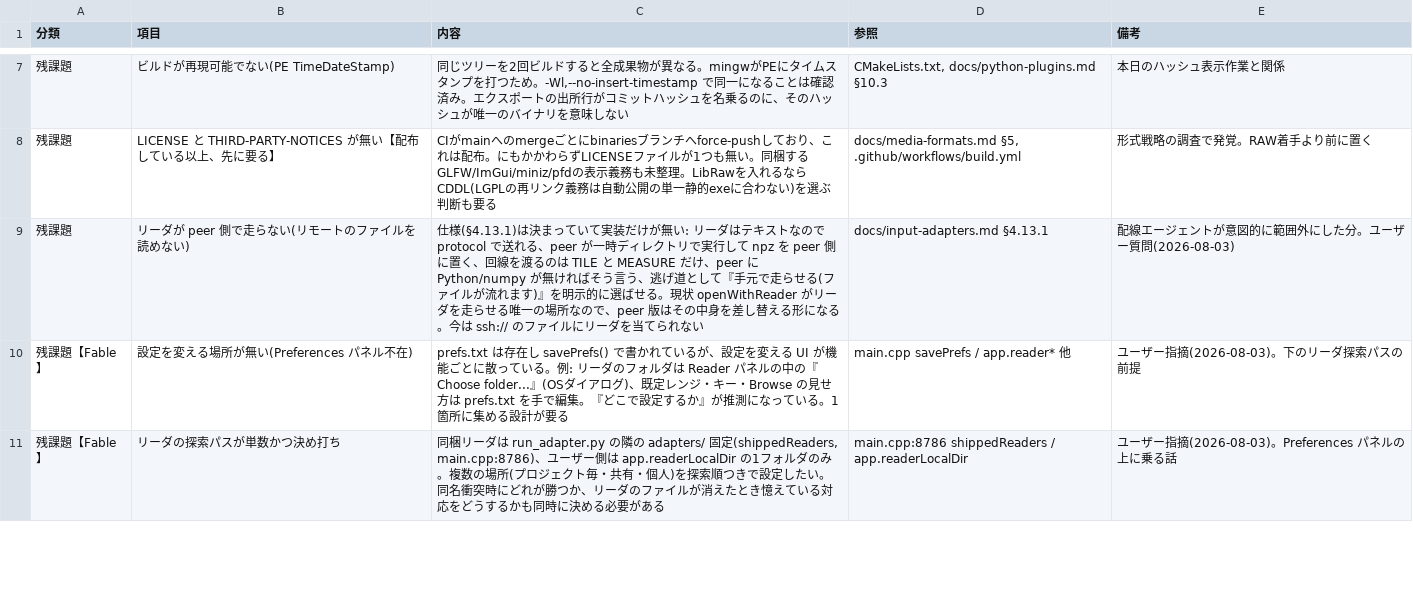
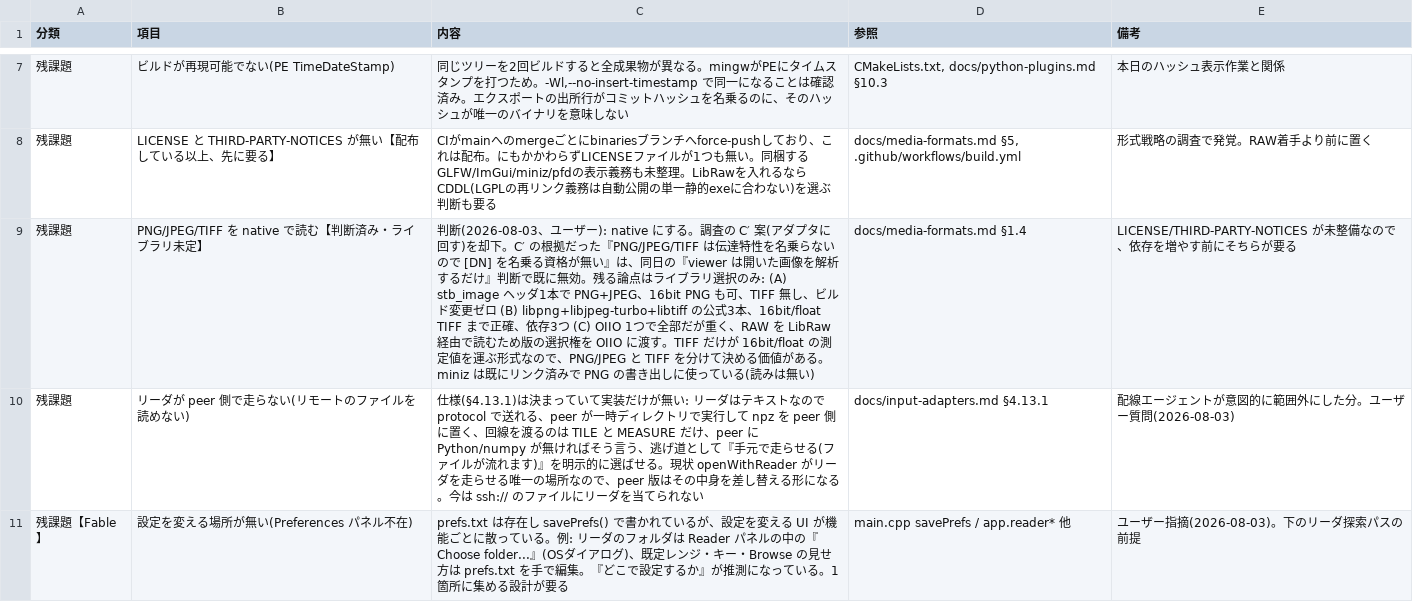
Before and after one commit to klimemam/viewer, a CSV file: docs/tasks.csv, drawn as a sheet; only a part is shown, gaps mark what is left out; the shorter side is filled out with more unchanged rows.

```diff
--- a/docs/tasks.csv
+++ b/docs/tasks.csv
@@ -8,2 +8,3 @@
 残課題,LICENSE と THIRD-PARTY-NOTICES が無い【配布している以上、先に要る】,CIがmainへのmergeごとにbinariesブランチへforce-pushしており、これは配布。にもかかわらずLICENSEファイルが1つも無い。同梱するGLFW/ImGui/miniz/pfdの表示義務も未整理。LibRawを入れるならCDDL(LGPLの再リンク義務は自動公開の単一静的exeに合わない)を選ぶ判断も要る,"docs/media-formats.md §5, .github/workflows/build.yml",形式戦略の調査で発覚。RAW着手より前に置く
+残課題,PNG/JPEG/TIFF を native で読む【判断済み・ライブラリ未定】,"判断(2026-08-03、ユーザー): native にする。調査の C′ 案(アダプタに回す)を却下。C′ の根拠だった『PNG/JPEG/TIFF は伝達特性を名乗らないので [DN] を名乗る資格が無い』は、同日の『viewer は開いた画像を解析するだけ』判断で既に無効。残る論点はライブラリ選択のみ: (A) stb_image ヘッダ1本で PNG+JPEG、16bit PNG も可、TIFF 無し、ビルド変更ゼロ (B) libpng+libjpeg-turbo+libtiff の公式3本、16bit/float TIFF まで正確、依存3つ (C) OIIO 1つで全部だが重く、RAW を LibRaw 経由で読むため版の選択権を OIIO に渡す。TIFF だけが 16bit/float の測定値を運ぶ形式なので、PNG/JPEG と TIFF を分けて決める価値がある。miniz は既にリンク済みで PNG の書き出しに使っている(読みは無い)",docs/media-formats.md §1.4,LICENSE/THIRD-PARTY-NOTICES が未整備なので、依存を増やす前にそちらが要る
 残課題,リーダが peer 側で走らない(リモートのファイルを読めない),仕様(§4.13.1)は決まっていて実装だけが無い: リーダはテキストなので protocol で送れる、peer が一時ディレクトリで実行して npz を peer 側に置く、回線を渡るのは TILE と MEASURE だけ、peer に Python/numpy が無ければそう言う、逃げ道として『手元で走らせる(ファイルが流れます)』を明示的に選ばせる。現状 openWithReader がリーダを走らせる唯一の場所なので、peer 版はその中身を差し替える形になる。今は ssh:// のファイルにリーダを当てられない,docs/input-adapters.md §4.13.1,配線エージェントが意図的に範囲外にした分。ユーザー質問(2026-08-03)
```
